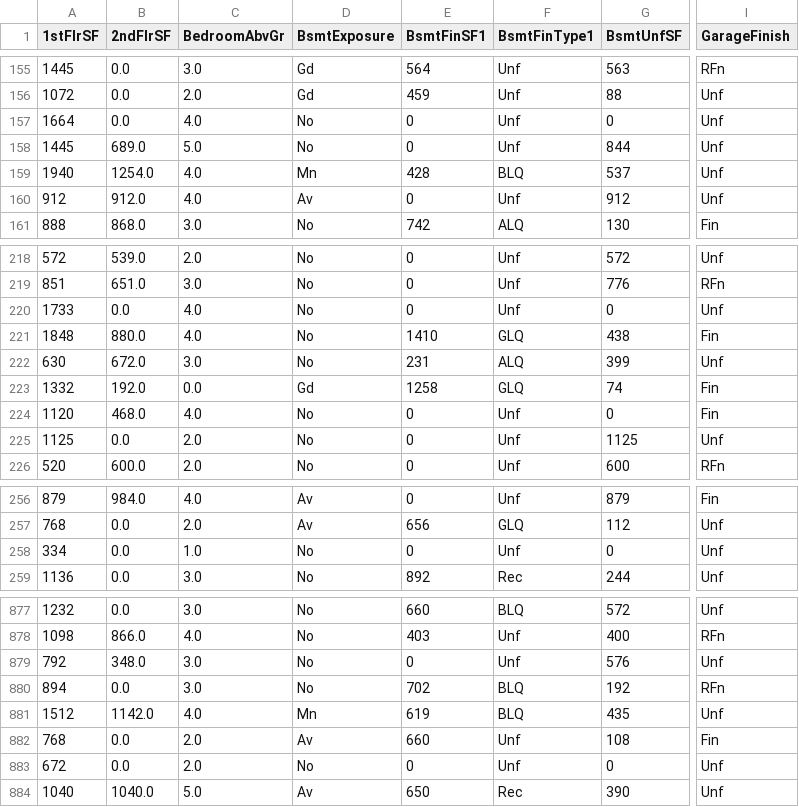
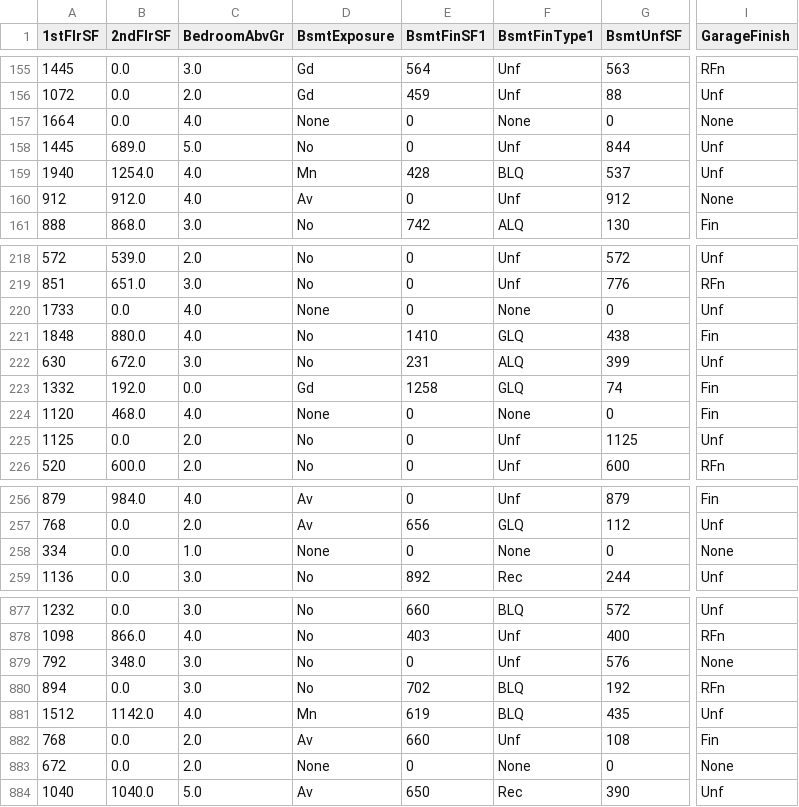
Before and after one commit to annacakes281/property-price-predictor, a CSV file: outputs/datasets/cleaned/TrainSetCleaned.csv, drawn as a sheet; only a part is shown, gaps mark what is left out; the diff covers the shown part only; the diff names each change by its address in the sheet, - before the commit and + after, or states it on an @@ line.

```diff
--- a/outputs/datasets/cleaned/TrainSetCleaned.csv
+++ b/outputs/datasets/cleaned/TrainSetCleaned.csv
-D157 (BsmtExposure): No
+D157 (BsmtExposure): None
-F157 (BsmtFinType1): Unf
+F157 (BsmtFinType1): None
-I157 (GarageFinish): Unf
+I157 (GarageFinish): None
-I160 (GarageFinish): Unf
+I160 (GarageFinish): None
-D220 (BsmtExposure): No
+D220 (BsmtExposure): None
-F220 (BsmtFinType1): Unf
+F220 (BsmtFinType1): None
-D224 (BsmtExposure): No
+D224 (BsmtExposure): None
-F224 (BsmtFinType1): Unf
+F224 (BsmtFinType1): None
-D258 (BsmtExposure): No
+D258 (BsmtExposure): None
-F258 (BsmtFinType1): Unf
+F258 (BsmtFinType1): None
-I258 (GarageFinish): Unf
+I258 (GarageFinish): None
-I879 (GarageFinish): Unf
+I879 (GarageFinish): None
-D883 (BsmtExposure): No
+D883 (BsmtExposure): None
-F883 (BsmtFinType1): Unf
+F883 (BsmtFinType1): None
-I883 (GarageFinish): Unf
+I883 (GarageFinish): None
```
Also changed, not shown: 91 edited cells elsewhere in this file, outputs/datasets/cleaned/HousePriceRecordsCleaned.csv, outputs/datasets/cleaned/TestSetCleaned.csv, 10 other files.
